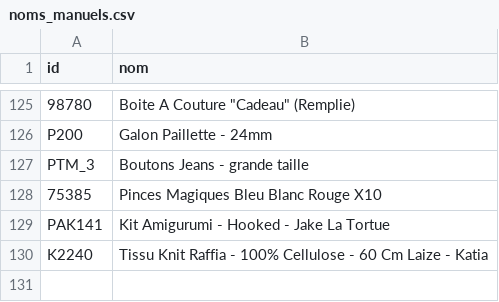
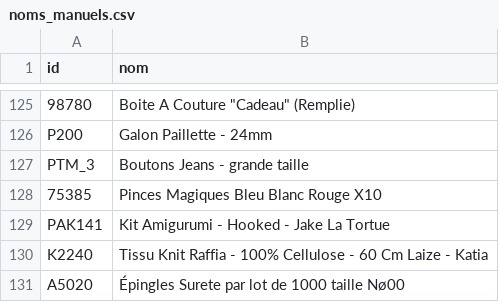
Before and after one commit to leia98nc-code/lagrandemercerie, a CSV file: noms_manuels.csv, drawn as a sheet; only a part is shown, gaps mark what is left out.

Commit message:
Modification nom A5020 via back-office

```diff
--- a/noms_manuels.csv
+++ b/noms_manuels.csv
@@ -130 +130,2 @@ PAK141,Kit Amigurumi - Hooked - Jake La Tortue
 K2240,Tissu Knit Raffia - 100% Cellulose - 60 Cm Laize - Katia
+A5020,Épingles Surete par lot de 1000  taille Nø00
```
